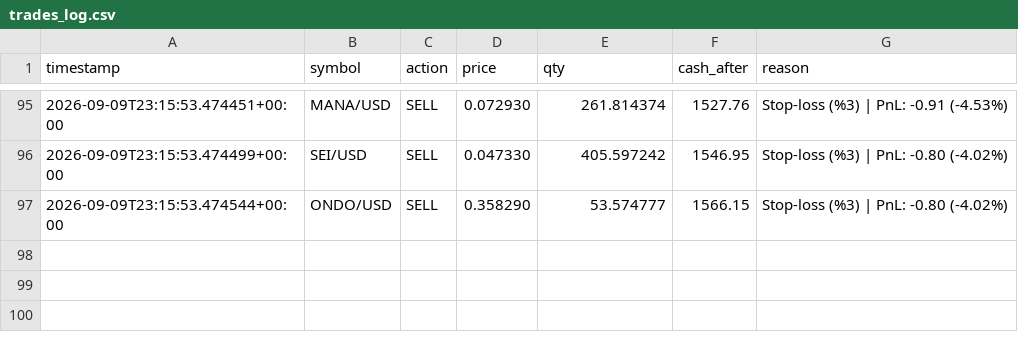
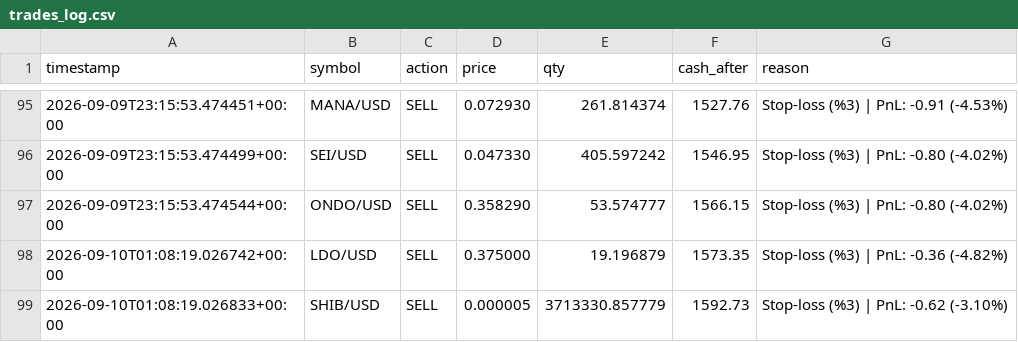
Before and after one commit to birkanglr-sketch/claude-coin, a CSV file: trades_log.csv, drawn as a sheet; only a part is shown, gaps mark what is left out.

```diff
--- a/trades_log.csv
+++ b/trades_log.csv
@@ -97 +97,3 @@ timestamp,symbol,action,price,qty,cash_after,reason
 2026-09-09T23:15:53.474544+00:00,ONDO/USD,SELL,0.358290,53.574777,1566.15,Stop-loss (%3) | PnL: -0.80 (-4.02%)
+2026-09-10T01:08:19.026742+00:00,LDO/USD,SELL,0.375000,19.196879,1573.35,Stop-loss (%3) | PnL: -0.36 (-4.82%)
+2026-09-10T01:08:19.026833+00:00,SHIB/USD,SELL,0.000005,3713330.857779,1592.73,Stop-loss (%3) | PnL: -0.62 (-3.10%)
```
Also changed, not shown: 1 other file.
